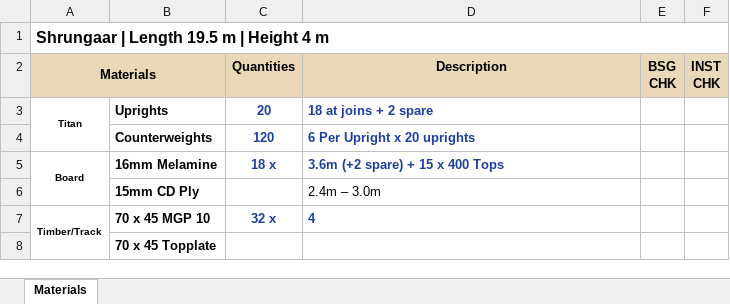
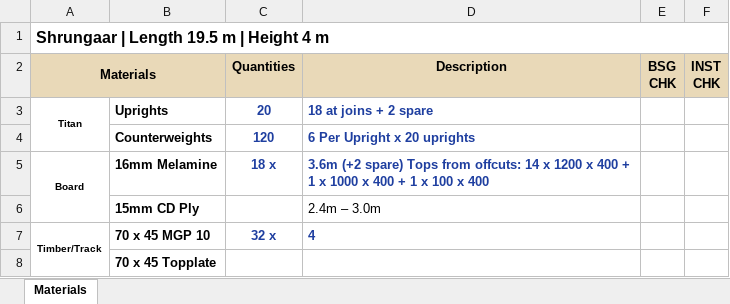
Before and after one commit to WillyPess/bsg-hoarding-automation, an Excel workbook: expected/Shrungaar/Shrungaar_materials.xlsx, sheet Materials, drawn as a sheet; only a part is shown; values as stored, in another font and other column widths than the file's, no borders; the diff names each change by its address in the sheet, - before the commit and + after, or states it on an @@ line.

```diff
--- a/expected/Shrungaar/Shrungaar_materials.xlsx (sheet Materials)
+++ b/expected/Shrungaar/Shrungaar_materials.xlsx (sheet Materials)
-D5 (Description): …(+2 spare) + 15 x 400 Tops
+D5 (Description): …(+2 spare) Tops from offcuts: 14 x 1200 x 400 + 1 x 1000 x 400 + 1 x 100 x 400
```
Also changed, not shown: expected/Bikini/Bikini_materials.xlsx, expected/DavidJones/DavidJones_materials.xlsx, 23 other files.
